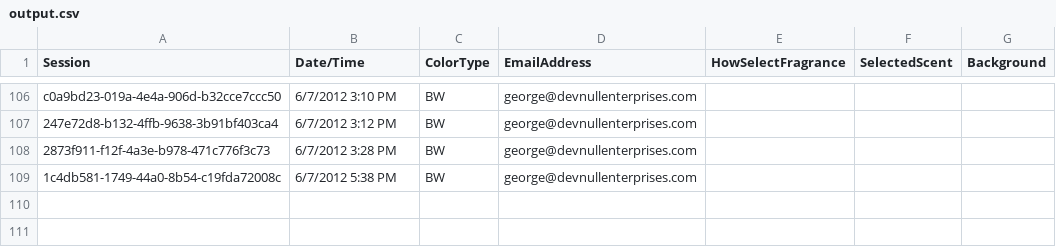
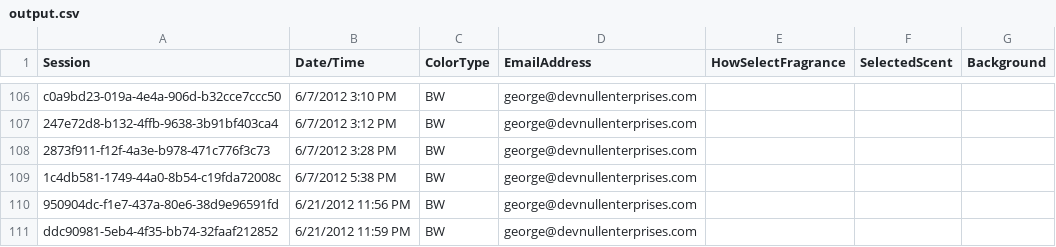
Before and after one commit to sourcesync/MME_Entertainment, a CSV file: Hercules/Hercules/Hercules/Hercules/bin/Debug/Skins/Mandarinevent/output.csv, drawn as a sheet; only a part is shown, gaps mark what is left out; the diff names each change by its address in the sheet, - before the commit and + after, or states it on an @@ line.

```diff
--- a/Hercules/Hercules/Hercules/Hercules/bin/Debug/Skins/Mandarinevent/output.csv
+++ b/Hercules/Hercules/Hercules/Hercules/bin/Debug/Skins/Mandarinevent/output.csv
+row 110: 950904dc-f1e7-437a-80e6-38d9e96591fd | 6/21/2012 11:56 PM | BW | george@devnullenterprises.com
+row 111: ddc90981-5eb4-4f35-bb74-32faaf212852 | 6/21/2012 11:59 PM | BW | george@devnullenterprises.com
```
Also changed, not shown: 2 other files.
